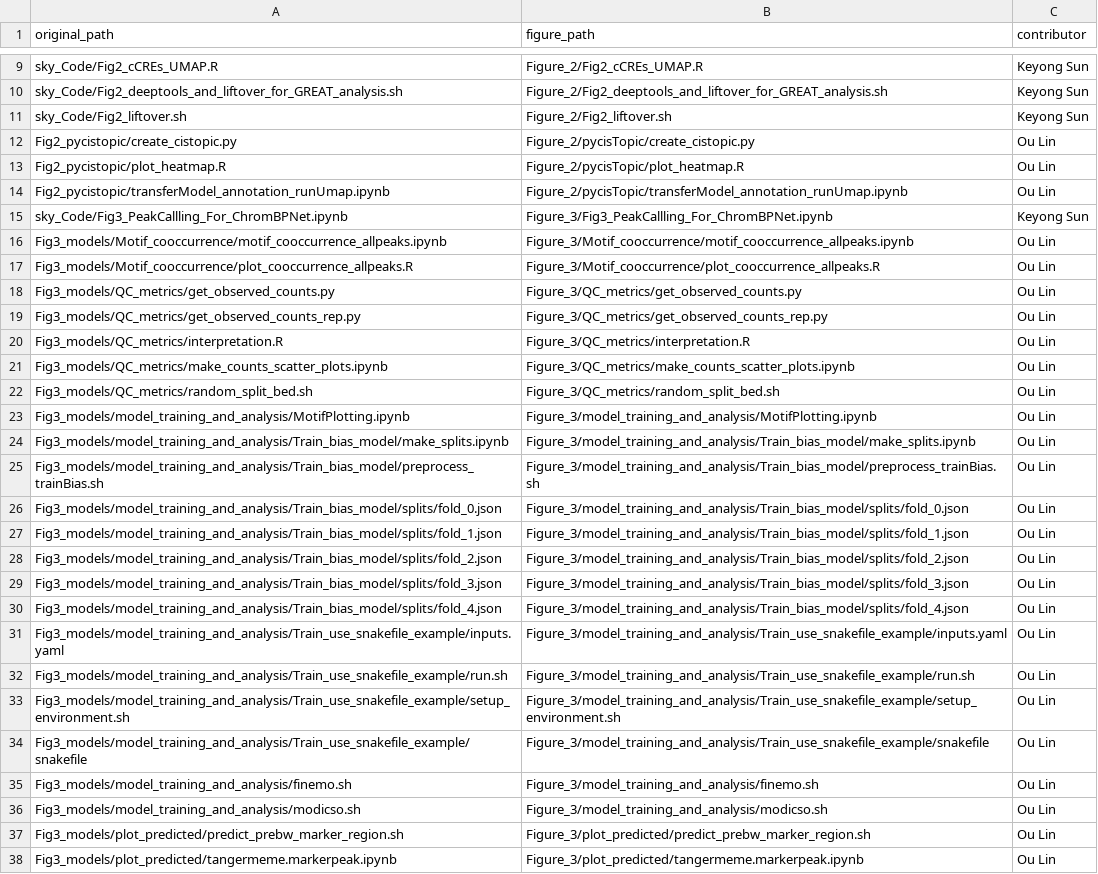
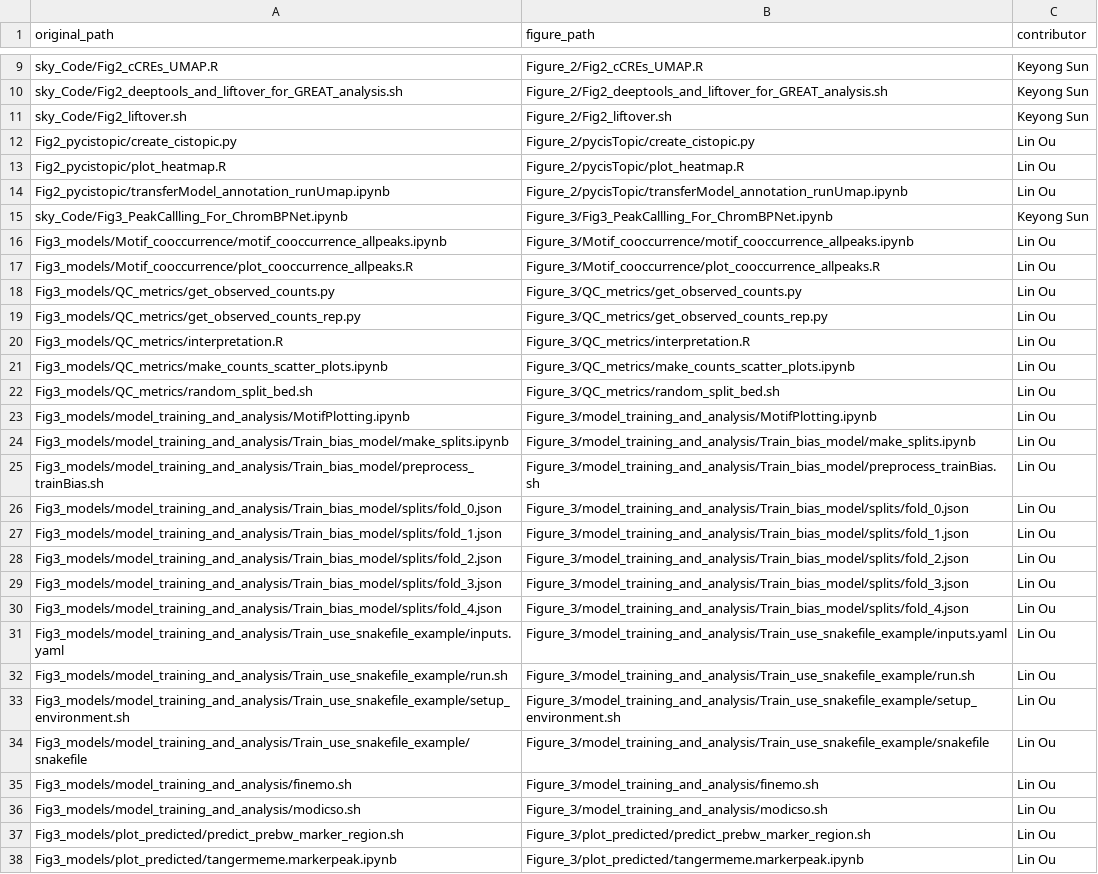
Before and after one commit to SunKeYong/TreeShrew-organogenesis-atlas, a TSV file: docs/FILE_MAP.tsv, drawn as a sheet; only a part is shown, gaps mark what is left out; the diff covers the shown part only; the diff names each change by its address in the sheet, - before the commit and + after, or states it on an @@ line.

Commit message:
Correct contributor credits to Lin Ou in documentation

```diff
--- a/docs/FILE_MAP.tsv
+++ b/docs/FILE_MAP.tsv
-C12:C14 (contributor): Ou Lin
+C12:C14 (contributor): Lin Ou
-C16:C38 (contributor): Ou Lin
+C16:C38 (contributor): Lin Ou
```
Also changed, not shown: 27 edited cells elsewhere in this file, 4 other files.
